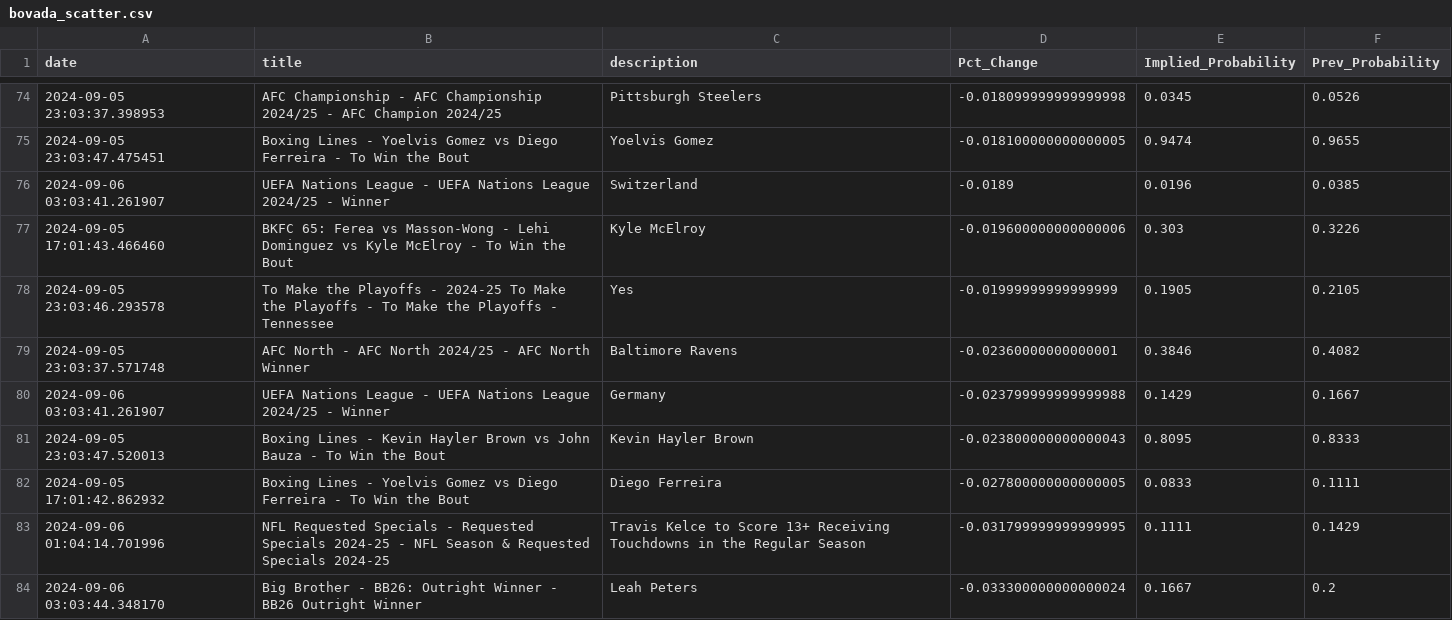
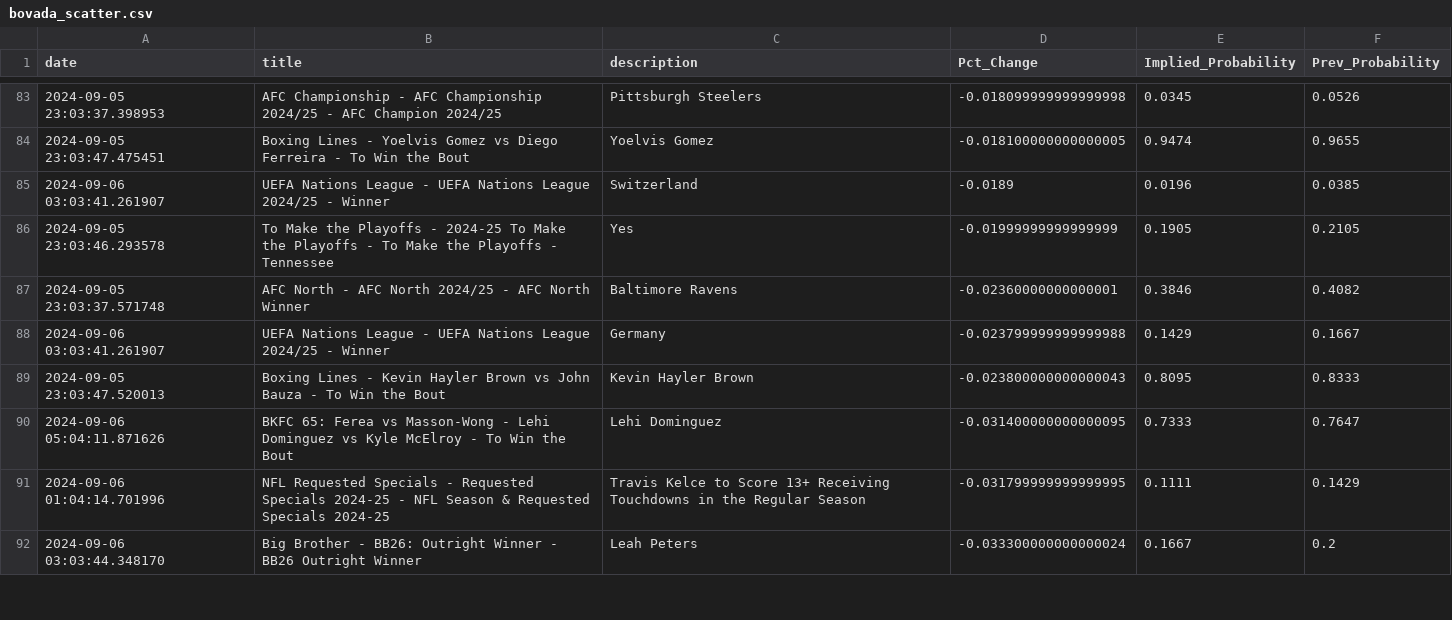
Before and after one commit to aaroncolesmith/bet_model, a CSV file: bovada_scatter.csv, drawn as a sheet; only a part is shown, gaps mark what is left out; removed rows and columns are numbered as before the commit, all else as after; the diff covers the shown part only; the diff names each change by its address in the sheet, - before the commit and + after, or states it on an @@ line.

```diff
--- a/bovada_scatter.csv
+++ b/bovada_scatter.csv
-row 77: 2024-09-05 17:01:43.466460 | BKFC 65: Ferea vs Masson-Wong - Lehi Dominguez vs Kyle McElroy - To Win the Bout | Kyle McElroy | -0.019600000000000006 | 0.303 | 0.3226
-row 82: 2024-09-05 17:01:42.862932 | Boxing Lines - Yoelvis Gomez vs Diego Ferreira - To Win the Bout | Diego Ferreira | -0.027800000000000005 | 0.0833 | 0.1111
+row 90: 2024-09-06 05:04:11.871626 | BKFC 65: Ferea vs Masson-Wong - Lehi Dominguez vs Kyle McElroy - To Win the Bout | Lehi Dominguez | -0.031400000000000095 | 0.7333 | 0.7647
```
Also changed, not shown: 17 added rows, 8 removed rows, 2 moved rows and 3 edited cells elsewhere in this file, 5 other files.
